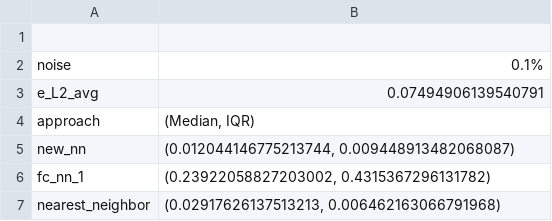
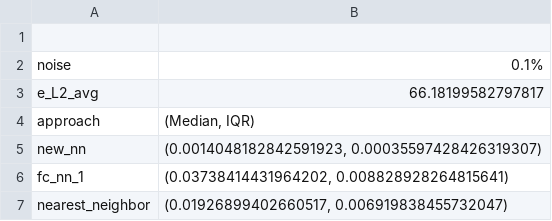
Before and after one commit to addi-g/Masterthesis, a CSV file: 01_Code/out_d_2.csv, drawn as a sheet.

```diff
--- a/01_Code/out_d_2.csv
+++ b/01_Code/out_d_2.csv
@@ -2,6 +2,6 @@
 noise,0.1%
-e_L2_avg,0.07494906139540791
+e_L2_avg,66.18199582797817
 approach,"(Median, IQR)"
-new_nn,"(0.012044146775213744, 0.009448913482068087)"
-fc_nn_1,"(0.23922058827203002, 0.4315367296131782)"
-nearest_neighbor,"(0.02917626137513213, 0.006462163066791968)"
+new_nn,"(0.0014048182842591923, 0.00035597428426319307)"
+fc_nn_1,"(0.03738414431964202, 0.008828928264815641)"
+nearest_neighbor,"(0.01926899402660517, 0.006919838455732047)"
```
Also changed, not shown: 27 other files.
